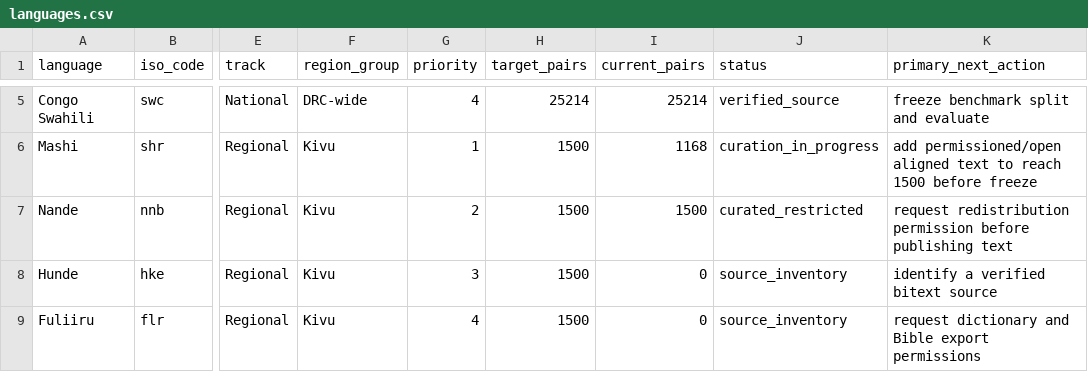
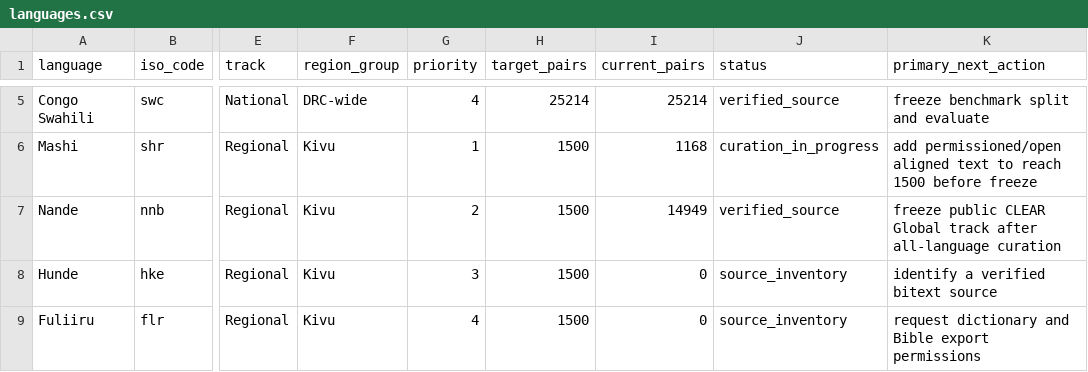
Before and after one commit to Ashuza11/CongoLangBench, a CSV file: registry/languages.csv, drawn as a sheet; only a part is shown, gaps mark what is left out; the diff names each change by its address in the sheet, - before the commit and + after, or states it on an @@ line.

```diff
--- a/registry/languages.csv
+++ b/registry/languages.csv
-I7 (current_pairs): 1500
+I7 (current_pairs): 14949
-J7 (status): curated_restricted
+J7 (status): verified_source
-K7 (primary_next_action): request redistribution permission before publishing text
+K7 (primary_next_action): freeze public CLEAR Global track after all-language curation
```
Also changed, not shown: registry/regional_candidates.csv, 9 other files.
